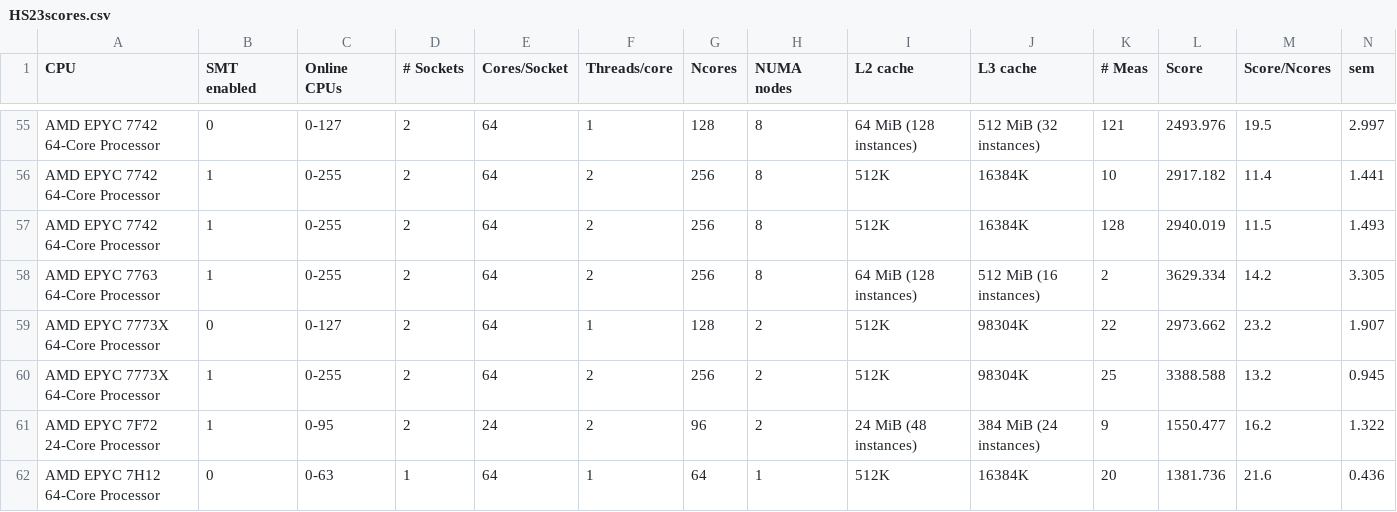
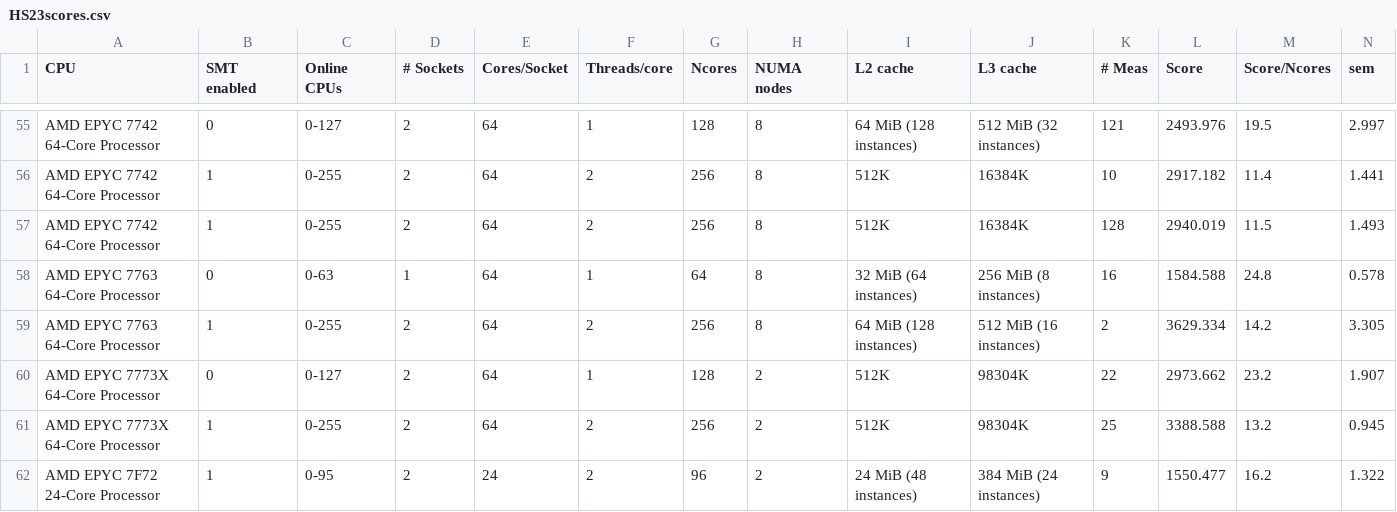
Before and after one commit to HEPiX-Forum/hepix-forum.github.io, a CSV file: _data/HS23scores.csv, drawn as a sheet; only a part is shown, gaps mark what is left out; the shorter side is filled out with more unchanged rows; rows hold the shown columns only; the diff names each change by its address in the sheet, - before the commit and + after, or states it on an @@ line.

Commit message:
CI job updates HS23 table (https://gitlab.cern.ch/hep-benchmarks/private-tools/-/jobs/56132393)

```diff
--- a/_data/HS23scores.csv
+++ b/_data/HS23scores.csv
+row 58: AMD EPYC 7763 64-Core Processor | 0 | 0-63 | 1 | 64 | 1 | 64 | 8 | 32 MiB (64 instances) | 256 MiB (8 instances) | 16 | 1584.588 | 24.8 | 0.578
```
